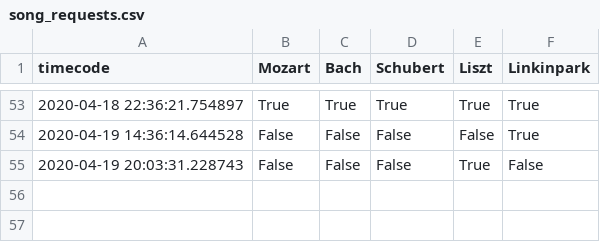
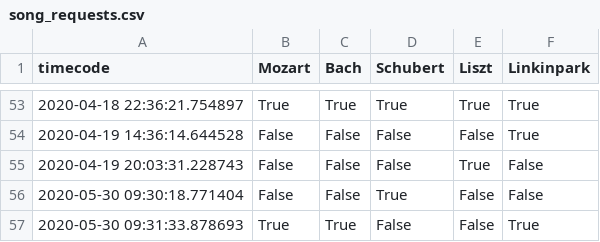
Before and after one commit to edab96/NeuralMusic, a CSV file: app/requests/song_requests.csv, drawn as a sheet; only a part is shown, gaps mark what is left out; the diff names each change by its address in the sheet, - before the commit and + after, or states it on an @@ line.

Commit message:
Update song_requests.csv

```diff
--- a/app/requests/song_requests.csv
+++ b/app/requests/song_requests.csv
+row 56: 2020-05-30 09:30:18.771404 | False | False | True | False | False
+row 57: 2020-05-30 09:31:33.878693 | True | True | False | False | True
```
